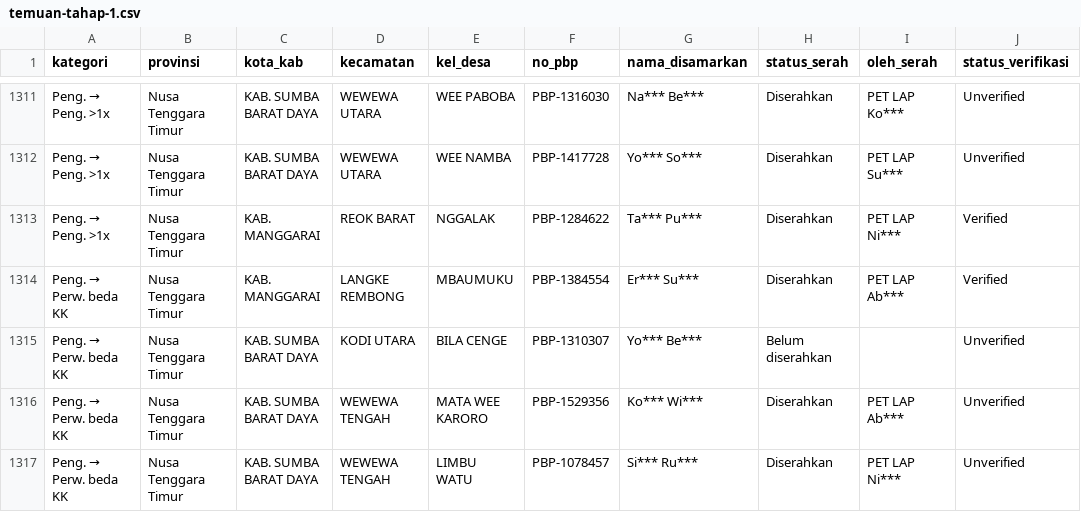
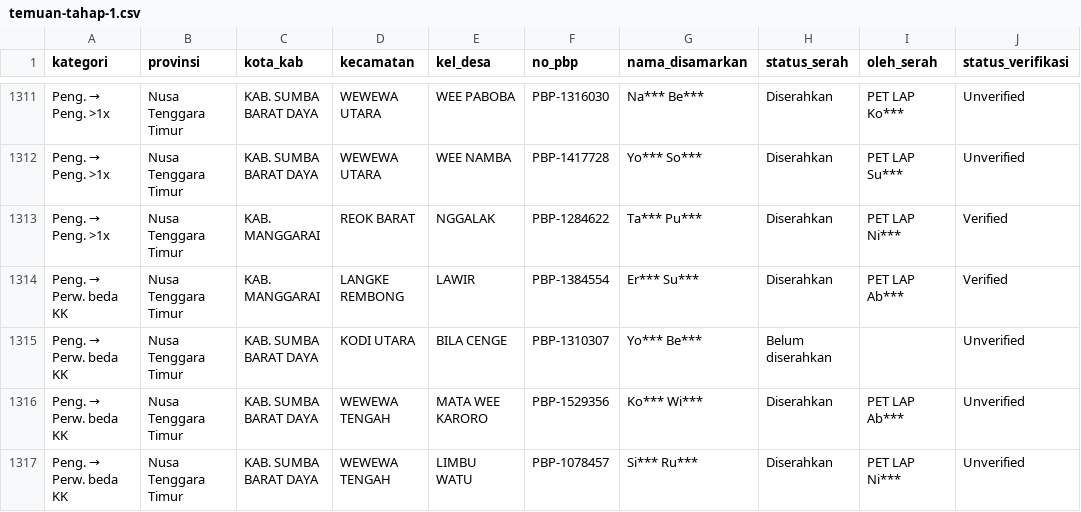
Before and after one commit to strawberrychizz/mockuppzz, a CSV file: data/cutoff-1/temuan-tahap-1.csv, drawn as a sheet; only a part is shown, gaps mark what is left out; the diff covers the shown part only; the diff names each change by its address in the sheet, - before the commit and + after, or states it on an @@ line.

```diff
--- a/data/cutoff-1/temuan-tahap-1.csv
+++ b/data/cutoff-1/temuan-tahap-1.csv
-E1314 (kel_desa): MBAUMUKU
+E1314 (kel_desa): LAWIR
```
Also changed, not shown: 66 edited cells elsewhere in this file, data/cutoff-1/wilayah-tahap-1.csv, data/cutoff-2/temuan-tahap-1.csv, 5 other files.
